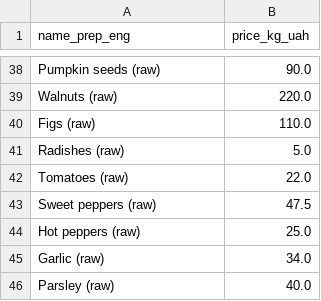
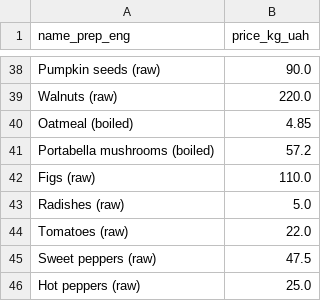
Before and after one commit to mgontar/NutsPassion, a CSV file: data/output/data_price.csv, drawn as a sheet; only a part is shown, gaps mark what is left out; the shorter side is filled out with more unchanged rows; the diff names each change by its address in the sheet, - before the commit and + after, or states it on an @@ line.

```diff
--- a/data/output/data_price.csv
+++ b/data/output/data_price.csv
+row 40: Oatmeal (boiled) | 4.85
+row 41: Portabella mushrooms (boiled) | 57.2
```
Also changed, not shown: data/input/custom/prep_weight_change_coef.csv, 4 other files.
